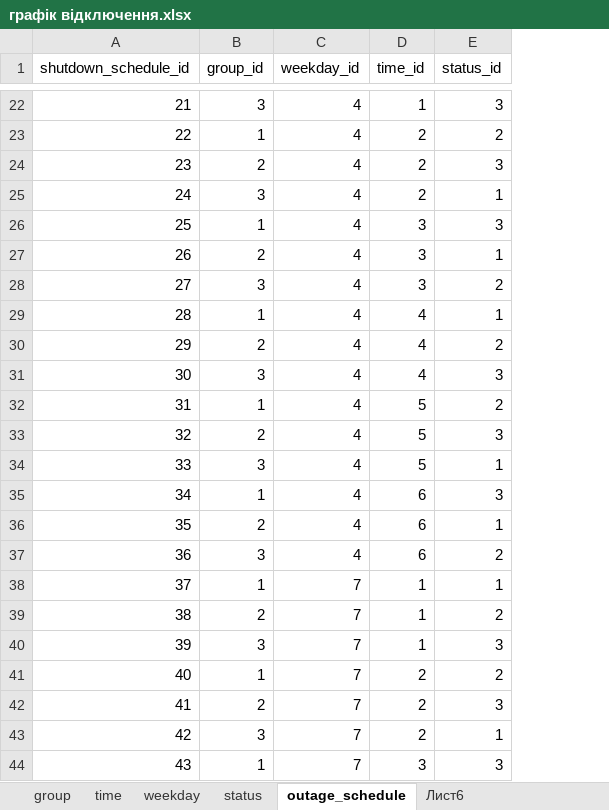
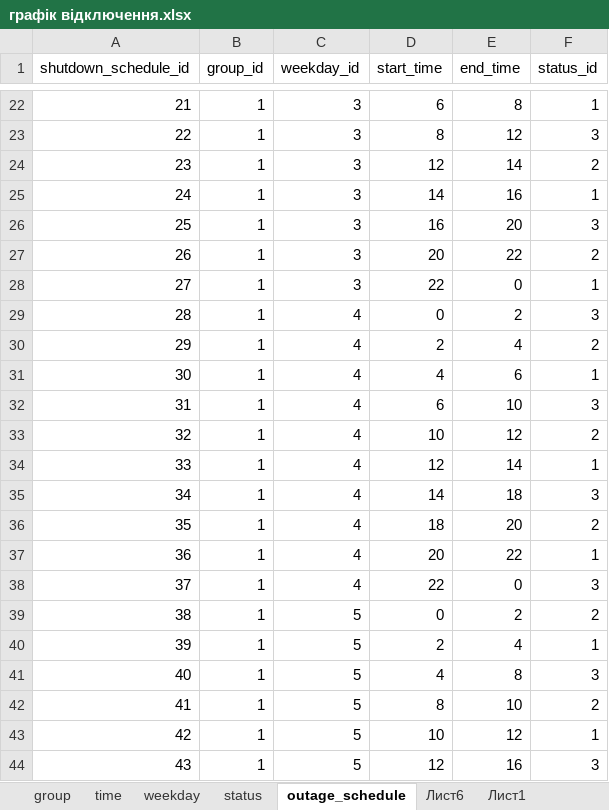
Before and after one commit to DartVeyder/light-poweroff, an Excel workbook: uploads/графік відключення.xlsx, sheet outage_schedule, drawn as a sheet; only a part is shown, gaps mark what is left out; values as stored, in another font and other column widths than the file's, no cell formats; removed rows and columns are numbered as before the commit, all else as after; the diff covers the shown part only; the diff names each change by its address in the sheet, - before the commit and + after, or states it on an @@ line.

```diff
--- a/uploads/графік відключення.xlsx (sheet outage_schedule)
+++ b/uploads/графік відключення.xlsx (sheet outage_schedule)
+sheet tab: Лист1
-column D (time_id), rows 22-44: 1 | 2 | 2 | 2 | 3 | 3 | 3 | 4 | 4 | 4 | 5 | 5 | 5 | 6 | 6 | 6 | 1 | 1 | 1 | 2 | 2 | 2 | 3
+column D (start_time), rows 22-44: 6 | 8 | 12 | 14 | 16 | 20 | 22 | 0 | 2 | 4 | 6 | 10 | 12 | 14 | 18 | 20 | 22 | 0 | 2 | 4 | 8 | 10 | 12
+column E (end_time), rows 22-44: 8 | 12 | 14 | 16 | 20 | 22 | 0 | 2 | 4 | 6 | 10 | 12 | 14 | 18 | 20 | 22 | 0 | 2 | 4 | 8 | 10 | 12 | 16
-B22 (group_id): 3
+B22 (group_id): 1
-C22:C28 (weekday_id): 4
+C22:C28 (weekday_id): 3
-F22 (status_id): 3
+F22 (status_id): 1
-F23 (status_id): 2
+F23 (status_id): 3
-B24 (group_id): 2
+B24 (group_id): 1
-F24 (status_id): 3
+F24 (status_id): 2
-B25 (group_id): 3
+B25 (group_id): 1
-B27 (group_id): 2
+B27 (group_id): 1
-F27 (status_id): 1
+F27 (status_id): 2
-B28 (group_id): 3
+B28 (group_id): 1
-F28 (status_id): 2
+F28 (status_id): 1
-F29 (status_id): 1
+F29 (status_id): 3
-B30 (group_id): 2
+B30 (group_id): 1
-B31 (group_id): 3
+B31 (group_id): 1
-F31 (status_id): 3
+F31 (status_id): 1
-F32 (status_id): 2
+F32 (status_id): 3
-B33 (group_id): 2
+B33 (group_id): 1
-F33 (status_id): 3
+F33 (status_id): 2
-B34 (group_id): 3
+B34 (group_id): 1
-B36 (group_id): 2
+B36 (group_id): 1
-F36 (status_id): 1
+F36 (status_id): 2
-B37 (group_id): 3
+B37 (group_id): 1
-F37 (status_id): 2
+F37 (status_id): 1
-C38 (weekday_id): 7
+C38 (weekday_id): 4
-F38 (status_id): 1
+F38 (status_id): 3
-B39 (group_id): 2
+B39 (group_id): 1
-C39:C44 (weekday_id): 7
+C39:C44 (weekday_id): 5
-B40 (group_id): 3
+B40 (group_id): 1
-F40 (status_id): 3
+F40 (status_id): 1
-F41 (status_id): 2
+F41 (status_id): 3
-B42 (group_id): 2
+B42 (group_id): 1
-F42 (status_id): 3
+F42 (status_id): 2
-B43 (group_id): 3
+B43 (group_id): 1
```
Also changed, not shown: 273 edited cells elsewhere in this sheet, sheet Лист6, cell formats, 4 other files.
